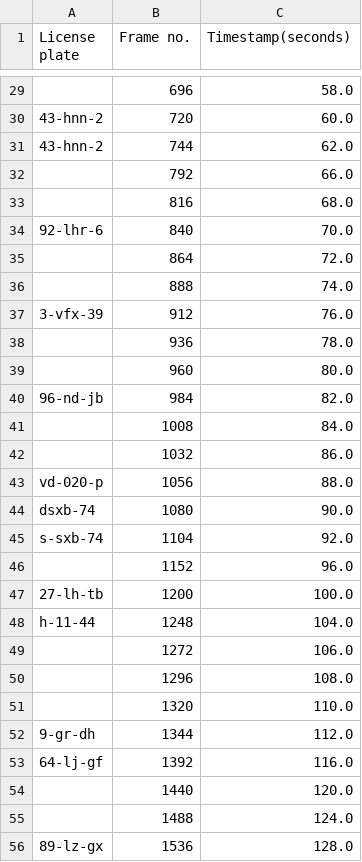
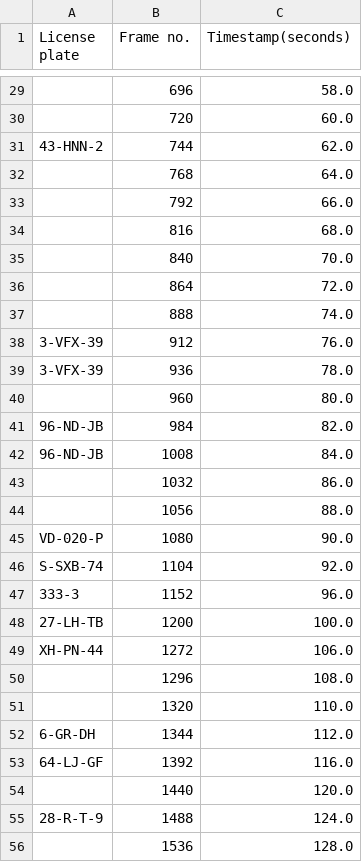
Before and after one commit to oliverneut/LicensePlateRecognition, a CSV file: record.csv, drawn as a sheet; only a part is shown, gaps mark what is left out; removed rows and columns are numbered as before the commit, all else as after; the diff covers the shown part only; the diff names each change by its address in the sheet, - before the commit and + after, or states it on an @@ line.

```diff
--- a/record.csv
+++ b/record.csv
-A30 (License plate): 43-hnn-2
+A30 (License plate): (empty)
-A31 (License plate): 43-hnn-2
+A31 (License plate): 43-HNN-2
+row 32:  | 768 | 64.0
-A35 (License plate): 92-lhr-6
+A35 (License plate): (empty)
-A38 (License plate): 3-vfx-39
+A38 (License plate): 3-VFX-39
-A39 (License plate): (empty)
+A39 (License plate): 3-VFX-39
-A41 (License plate): 96-nd-jb
+A41 (License plate): 96-ND-JB
-A42 (License plate): (empty)
+A42 (License plate): 96-ND-JB
-A44 (License plate): vd-020-p
+A44 (License plate): (empty)
-A45 (License plate): dsxb-74
+A45 (License plate): VD-020-P
-A46 (License plate): s-sxb-74
+A46 (License plate): S-SXB-74
-A47 (License plate): (empty)
+A47 (License plate): 333-3
-A48 (License plate): 27-lh-tb
+A48 (License plate): 27-LH-TB
-row 48: h-11-44 | 1248 | 104.0
-A49 (License plate): (empty)
+A49 (License plate): XH-PN-44
-A52 (License plate): 9-gr-dh
+A52 (License plate): 6-GR-DH
-A53 (License plate): 64-lj-gf
+A53 (License plate): 64-LJ-GF
-A55 (License plate): (empty)
+A55 (License plate): 28-R-T-9
-A56 (License plate): 89-lz-gx
+A56 (License plate): (empty)
```
Also changed, not shown: 1 added row, 2 removed rows and 22 edited cells elsewhere in this file, dummyGroundTruthTest.csv, groundTruth.csv, 21 other files.
